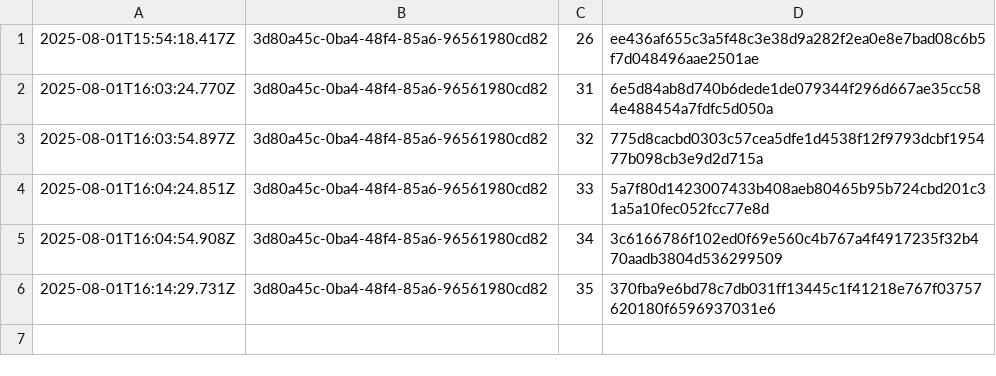
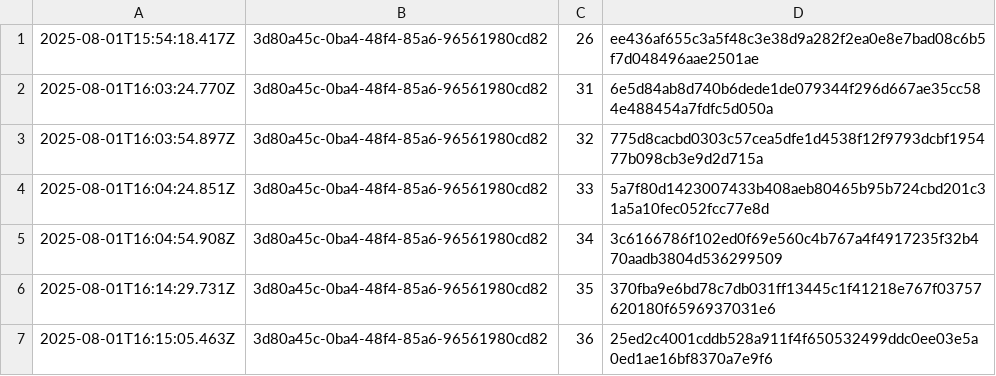
Before and after one commit to traceprompt/open-anchors, a CSV file: 2025-08-01.csv, drawn as a sheet.

Commit message:
anchor 1 roots (2025-08-01)

```diff
--- a/2025-08-01.csv
+++ b/2025-08-01.csv
@@ -6 +6,2 @@
 2025-08-01T16:14:29.731Z,3d80a45c-0ba4-48f4-85a6-96561980cd82,35,370fba9e6bd78c7db031ff13445c1f41218e767f03757620180f6596937031e6
+2025-08-01T16:15:05.463Z,3d80a45c-0ba4-48f4-85a6-96561980cd82,36,25ed2c4001cddb528a911f4f650532499ddc0ee03e5a0ed1ae16bf8370a7e9f6
```
